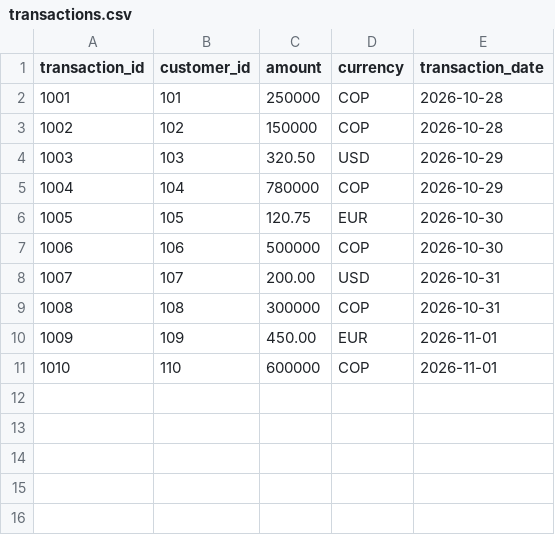
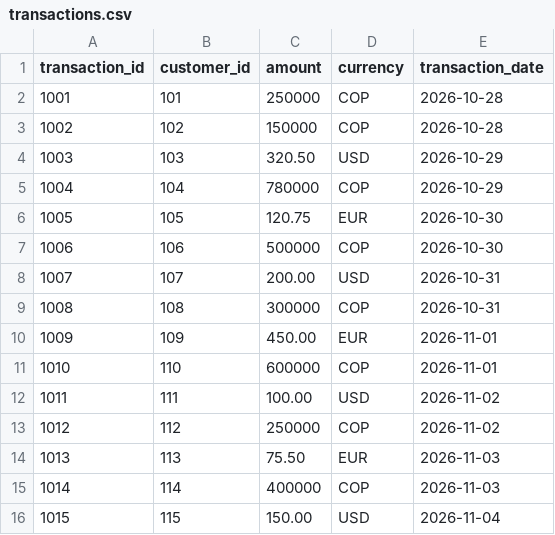
Before and after one commit to MiguelGuevara1071/data-pipeline-cicd-lab, a CSV file: data/transactions.csv, drawn as a sheet; the diff names each change by its address in the sheet, - before the commit and + after, or states it on an @@ line.

Commit message:
test: expand transaction dataset for ingestion test

```diff
--- a/data/transactions.csv
+++ b/data/transactions.csv
+row 12: 1011 | 111 | 100.00 | USD | 2026-11-02
+row 13: 1012 | 112 | 250000 | COP | 2026-11-02
+row 14: 1013 | 113 | 75.50 | EUR | 2026-11-03
+row 15: 1014 | 114 | 400000 | COP | 2026-11-03
+row 16: 1015 | 115 | 150.00 | USD | 2026-11-04
```
Also changed, not shown: 1 other file.
